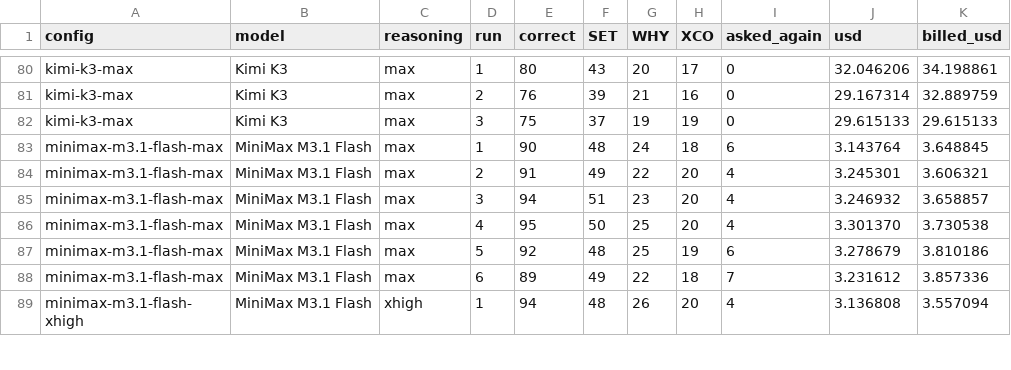
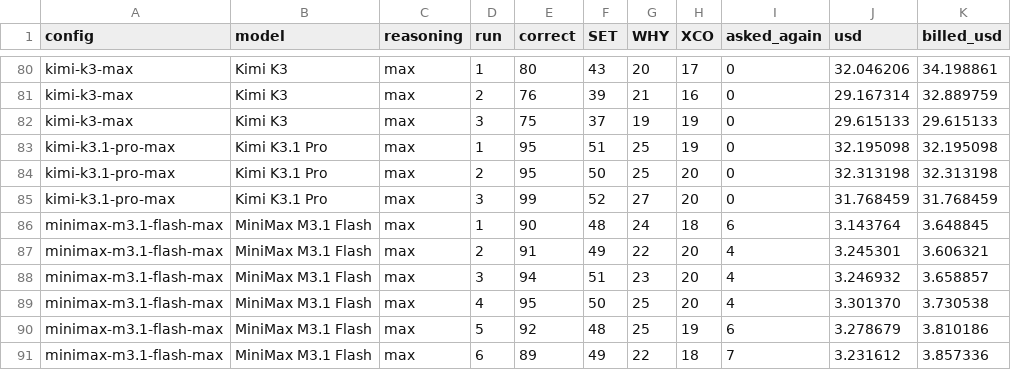
Before and after one commit to VectifyAI/pageindex-benchmarks, a CSV file: financial-qa/results/runs.csv, drawn as a sheet; only a part is shown, gaps mark what is left out; the shorter side is filled out with more unchanged rows; the diff names each change by its address in the sheet, - before the commit and + after, or states it on an @@ line.

Commit message:
feat: add Kimi K3.1 Pro

```diff
--- a/financial-qa/results/runs.csv
+++ b/financial-qa/results/runs.csv
+row 83: kimi-k3.1-pro-max | Kimi K3.1 Pro | max | 1 | 95 | 51 | 25 | 19 | 0 | 32.195098 | 32.195098
+row 84: kimi-k3.1-pro-max | Kimi K3.1 Pro | max | 2 | 95 | 50 | 25 | 20 | 0 | 32.313198 | 32.313198
+row 85: kimi-k3.1-pro-max | Kimi K3.1 Pro | max | 3 | 99 | 52 | 27 | 20 | 0 | 31.768459 | 31.768459
```
Also changed, not shown: 30 other files.
